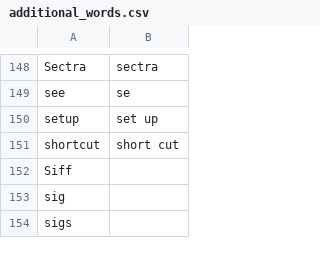
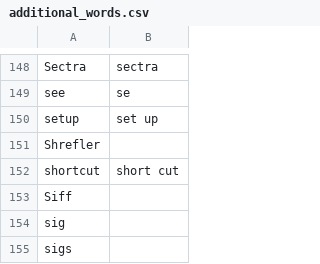
Before and after one commit to nriley/talon_community, a CSV file: settings/additional_words.csv, drawn as a sheet; only a part is shown, gaps mark what is left out.

Commit message:
Vocabulary.

```diff
--- a/settings/additional_words.csv
+++ b/settings/additional_words.csv
@@ -150,2 +150,3 @@ see,se
 setup,set up
+Shrefler
 shortcut,short cut
```
